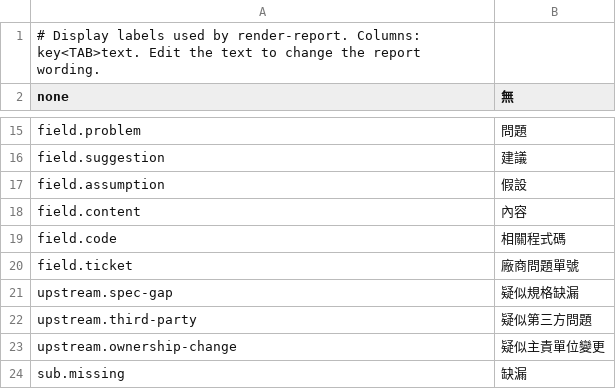
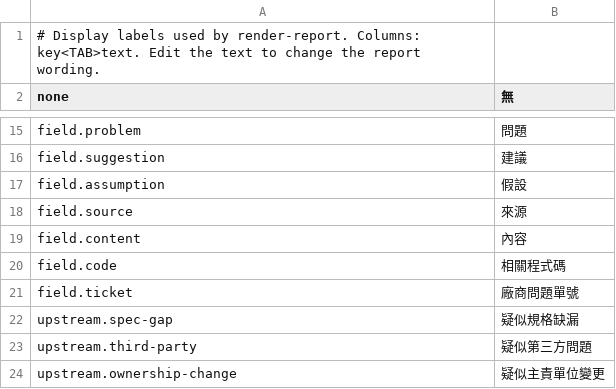
Before and after one commit to samuikaze/code-review-scoring, a TSV file: skills/code-review-scoring-report/assets/labels.tsv, drawn as a sheet; only a part is shown, gaps mark what is left out; the shorter side is filled out with more unchanged rows; the diff names each change by its address in the sheet, - before the commit and + after, or states it on an @@ line.

Commit message:
feat: CR 改在分析程式碼之前執行，CR 結果納入評分
調整項目:
    1. 流程改為：閱讀規格書 → CR → 分析程式碼 → 打分數 → 產出報告
    2. review-state 新增 cr-plan：依異動檔案比對外掛的 applies，並為每個外掛切出只含其範圍的 diff.patch
    3. plugins.ini 新增 mode 設定：
        - mapped（預設）：確認屬實的 CR 意見轉為扣分項，並以 source 註明來源
        - advisory：CR 意見只列在報告，不影響分數
    4. 報告的問題明細顯示扣分項的來源外掛與規則
    5. 新增 .gitattributes，固定 sh/zsh/awk/tsv/ini/md 使用 LF
    6. 在 Git Bash 上，bash 腳本輸出 Windows 格式路徑，PowerShell 也能讀到同一個檔案
    7. 修正 review-state --help 被當成未知指令
    8. 更新 README 與各 Skill 文件

BREAKING CHANGE:
    1. 步驟編號與 `tmp/` 目錄配置已變更，舊的 `tmp/` 內容無法沿用，請重新 init。未設定 mode 的外掛預設為 mapped，CR 意見會影響分數。

```diff
--- a/skills/code-review-scoring-report/assets/labels.tsv
+++ b/skills/code-review-scoring-report/assets/labels.tsv
+row 18: field.source | 來源
```
Also changed, not shown: 32 other files.
